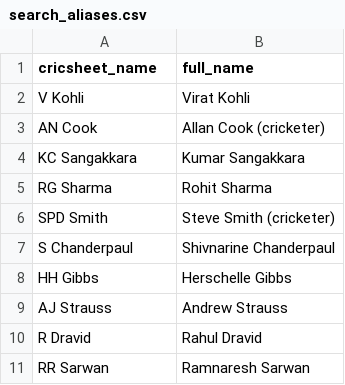
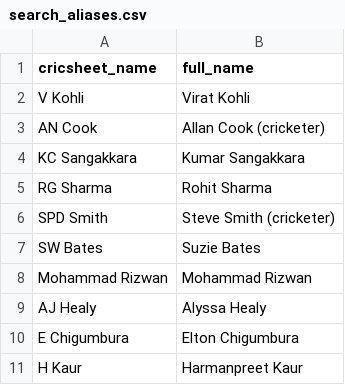
Before and after one commit to mmrayyan2005-dev/cricket-analytics_-, a CSV file: search_aliases.csv, drawn as a sheet; removed rows and columns are numbered as before the commit, all else as after; the diff names each change by its address in the sheet, - before the commit and + after, or states it on an @@ line.

Commit message:
Update search_aliases.csv

```diff
--- a/search_aliases.csv
+++ b/search_aliases.csv
-row 7: S Chanderpaul | Shivnarine Chanderpaul
-row 8: HH Gibbs | Herschelle Gibbs
-row 9: AJ Strauss | Andrew Strauss
-row 10: R Dravid | Rahul Dravid
-row 11: RR Sarwan | Ramnaresh Sarwan
+row 7: SW Bates | Suzie Bates
+row 8: Mohammad Rizwan | Mohammad Rizwan
+row 9: AJ Healy | Alyssa Healy
+row 10: E Chigumbura | Elton Chigumbura
+row 11: H Kaur | Harmanpreet Kaur
```
